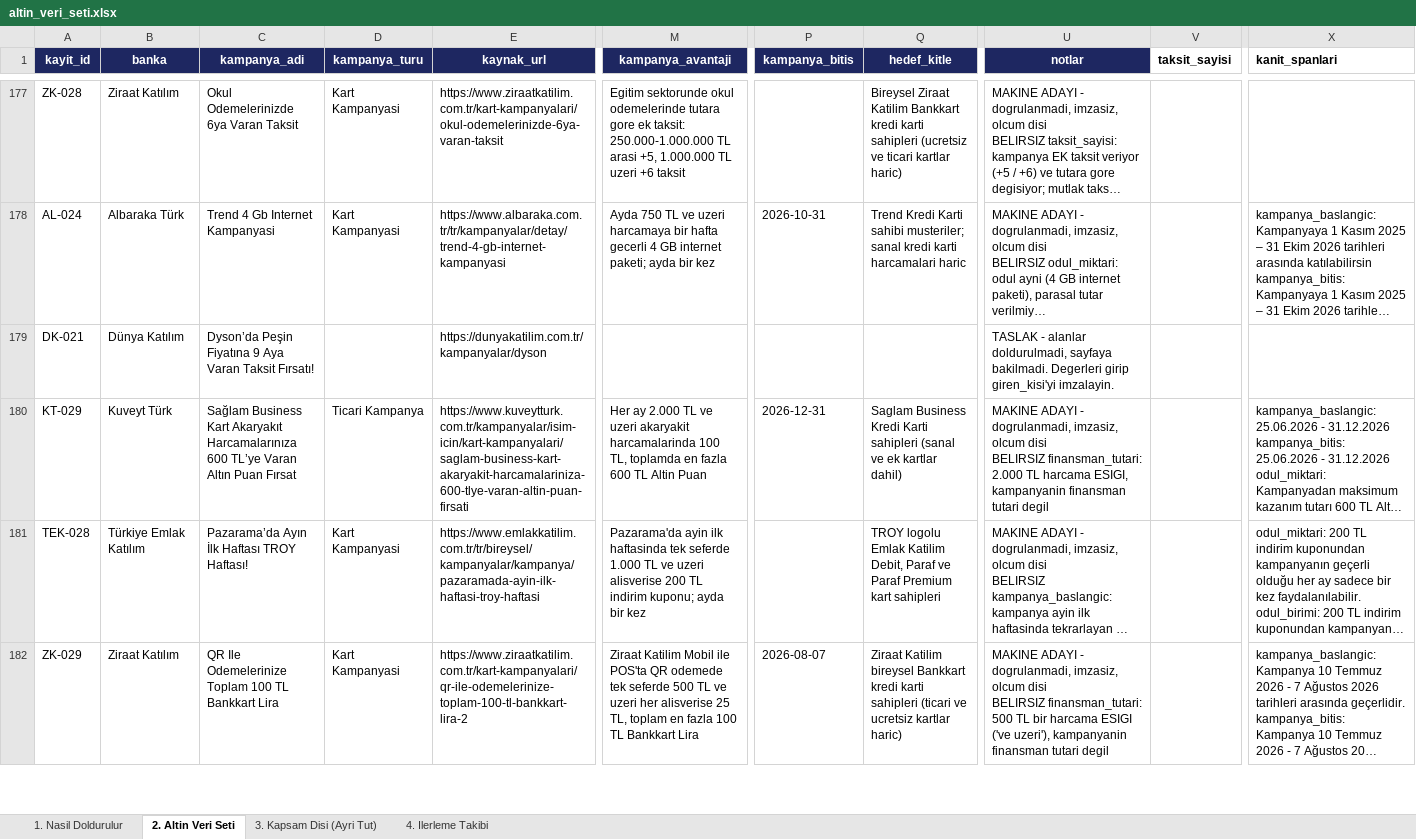
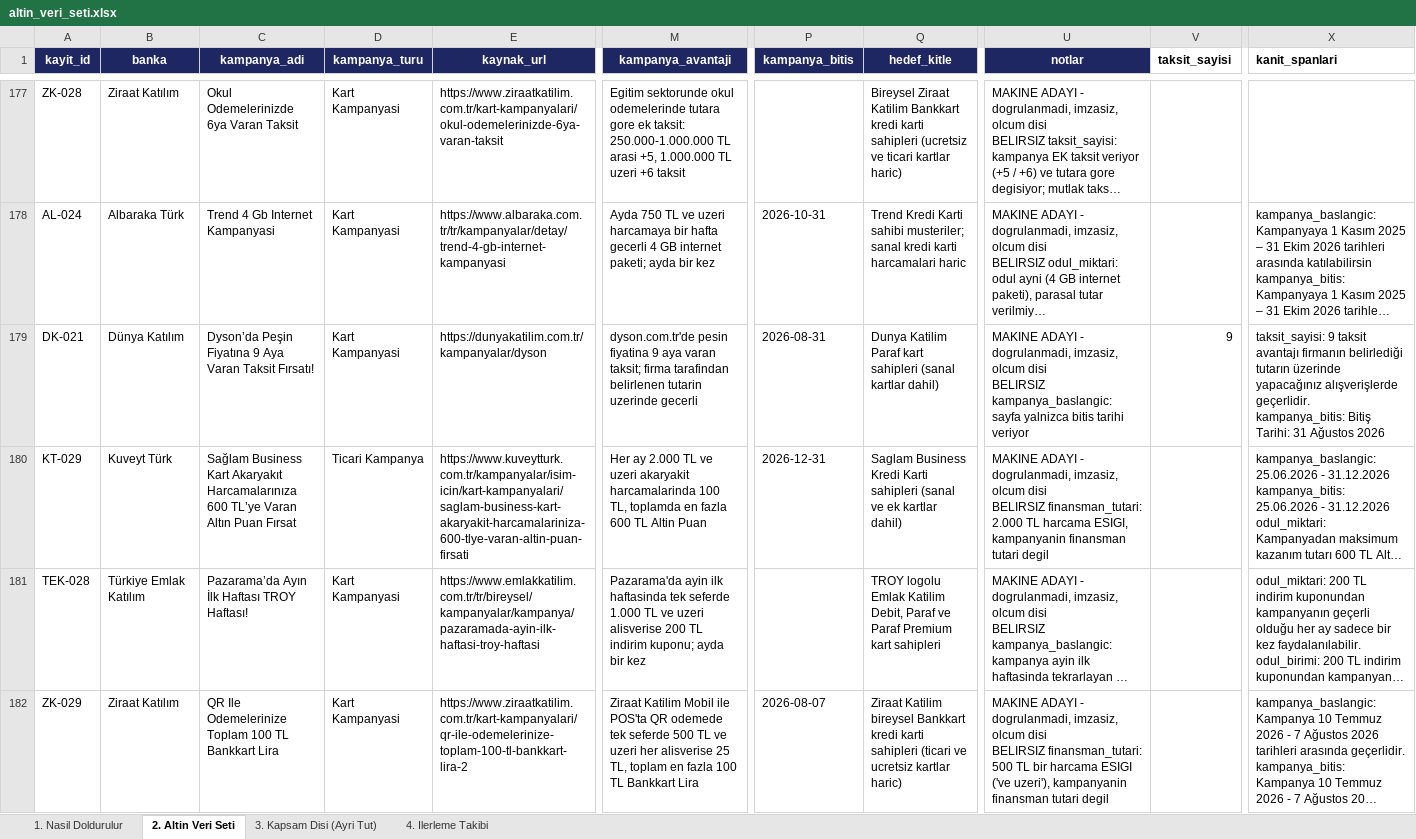
Before and after one commit to Sara-Toptamur36/katilim-ai, an Excel workbook: gold_dataset/altin_veri_seti.xlsx, sheet 2. Altin Veri Seti, drawn as a sheet; only a part is shown, gaps mark what is left out; long unchanged cells end in …; values as stored, in another font and other column widths than the file's, no borders; ↵ is a line break in a cell; the diff covers the shown part only; the diff names each change by its address in the sheet, - before the commit and + after, or states it on an @@ line.

Commit message:
yedi Dunya Katilim kampanyasina aday deger yazildi

```diff
--- a/gold_dataset/altin_veri_seti.xlsx (sheet 2. Altin Veri Seti)
+++ b/gold_dataset/altin_veri_seti.xlsx (sheet 2. Altin Veri Seti)
-D179 (kampanya_turu): (empty)
+D179 (kampanya_turu): Kart Kampanyasi
-M179 (kampanya_avantaji): (empty)
+M179 (kampanya_avantaji): dyson.com.tr'de pesin fiyatina 9 aya varan taksit; firma tarafindan belirlenen tutarin uzerinde gecerli
-P179 (kampanya_bitis): (empty)
+P179 (kampanya_bitis): 2026-08-31
-Q179 (hedef_kitle): (empty)
+Q179 (hedef_kitle): Dunya Katilim Paraf kart sahipleri (sanal kartlar dahil)
-U179 (notlar): TASLAK - alanlar doldurulmadi, sayfaya bakilmadi. Degerleri girip giren_kisi'yi imzalayin.
+U179 (notlar): MAKINE ADAYI - dogrulanmadi, imzasiz, olcum disi ↵ BELIRSIZ kampanya_baslangic: sayfa yalnizca bitis tarihi veriyor
-V179 (taksit_sayisi): (empty)
+V179 (taksit_sayisi): 9
-X179 (kanit_spanlari): (empty)
+X179 (kanit_spanlari): taksit_sayisi: 9 taksit avantajı firmanın belirlediği tutarın üzerinde yapacağınız alışverişlerde geçerlidir. ↵ kampanya_bitis: Bitiş Tarihi: 31 Ağustos 2026
```
Also changed, not shown: 43 edited cells elsewhere in this sheet, 1 other file.
